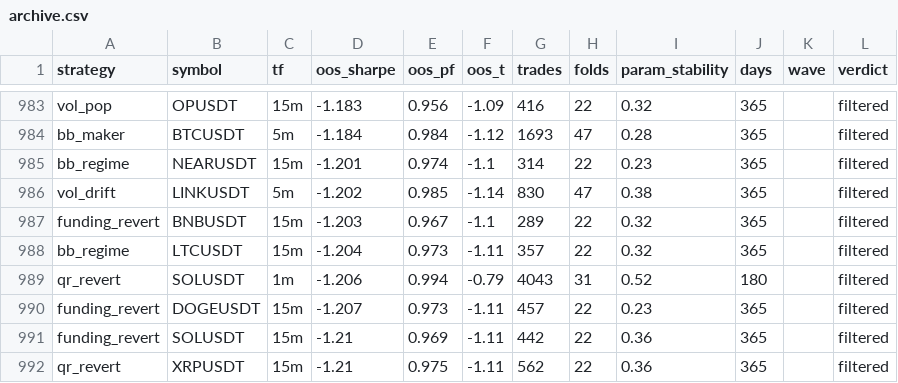
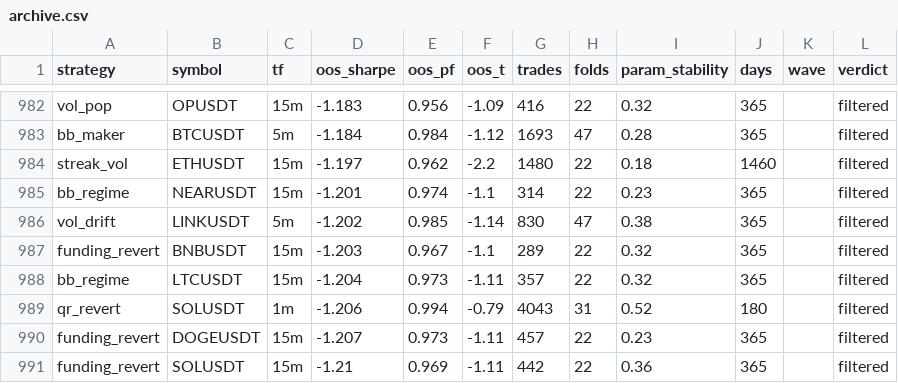
Before and after one commit to davletovaalmira11-creator/scalp-lab-pro, a CSV file: engines/scalp/reports/archive.csv, drawn as a sheet; only a part is shown, gaps mark what is left out; the shorter side is filled out with more unchanged rows; the diff covers the shown part only; the diff names each change by its address in the sheet, - before the commit and + after, or states it on an @@ line.

```diff
--- a/engines/scalp/reports/archive.csv
+++ b/engines/scalp/reports/archive.csv
+row 984: streak_vol | ETHUSDT | 15m | -1.197 | 0.962 | -2.2 | 1480 | 22 | 0.18 | 1460 |  | filtered
```
Also changed, not shown: 3 added rows, 4 removed rows and 4 edited cells elsewhere in this file, engines/scalp/reports/leaderboard.csv, 4 other files.
